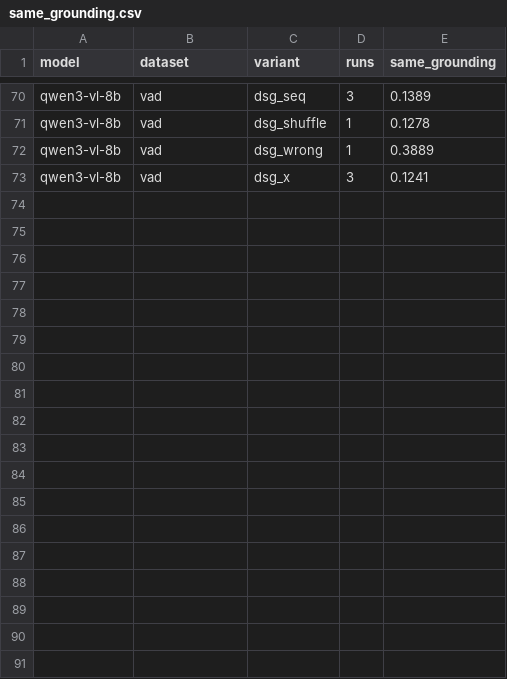
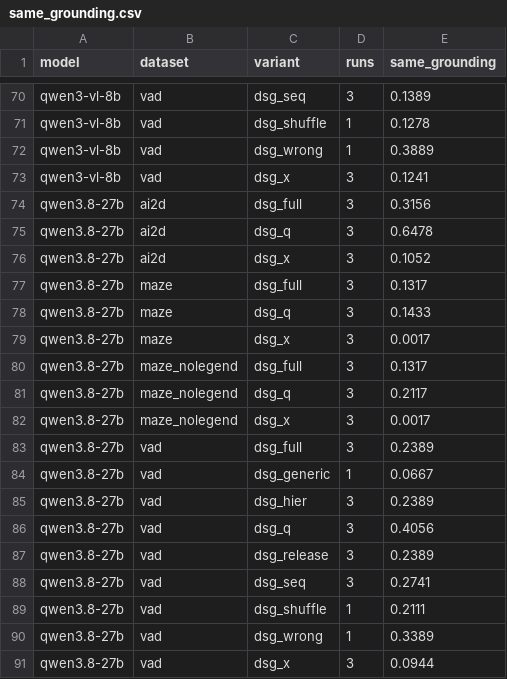
Before and after one commit to Peilin-FF/DSG-6190-Coursework, a CSV file: results/same_grounding.csv, drawn as a sheet; only a part is shown, gaps mark what is left out.

```diff
--- a/results/same_grounding.csv
+++ b/results/same_grounding.csv
@@ -73 +73,19 @@ qwen3-vl-8b,vad,dsg_wrong,1,0.3889
 qwen3-vl-8b,vad,dsg_x,3,0.1241
+qwen3.8-27b,ai2d,dsg_full,3,0.3156
+qwen3.8-27b,ai2d,dsg_q,3,0.6478
+qwen3.8-27b,ai2d,dsg_x,3,0.1052
+qwen3.8-27b,maze,dsg_full,3,0.1317
+qwen3.8-27b,maze,dsg_q,3,0.1433
+qwen3.8-27b,maze,dsg_x,3,0.0017
+qwen3.8-27b,maze_nolegend,dsg_full,3,0.1317
+qwen3.8-27b,maze_nolegend,dsg_q,3,0.2117
+qwen3.8-27b,maze_nolegend,dsg_x,3,0.0017
+qwen3.8-27b,vad,dsg_full,3,0.2389
+qwen3.8-27b,vad,dsg_generic,1,0.0667
+qwen3.8-27b,vad,dsg_hier,3,0.2389
+qwen3.8-27b,vad,dsg_q,3,0.4056
+qwen3.8-27b,vad,dsg_release,3,0.2389
+qwen3.8-27b,vad,dsg_seq,3,0.2741
+qwen3.8-27b,vad,dsg_shuffle,1,0.2111
+qwen3.8-27b,vad,dsg_wrong,1,0.3389
+qwen3.8-27b,vad,dsg_x,3,0.0944
```
Also changed, not shown: results/answer_stats.csv, results/overall.csv, 12 other files.
